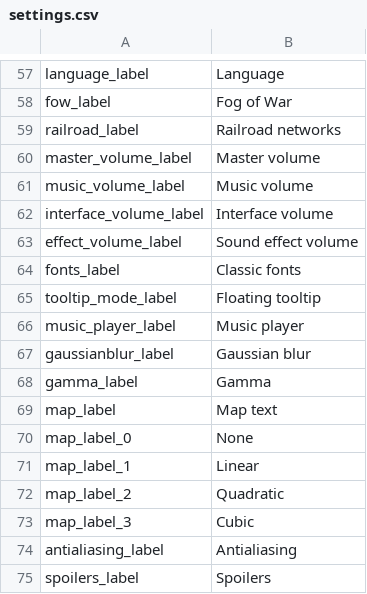
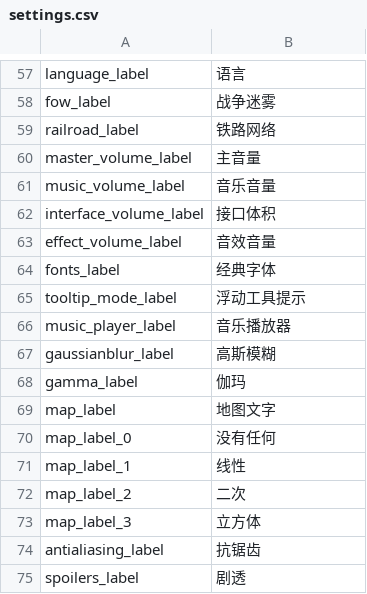
Before and after one commit to schombert/Project-Alice, a CSV file: assets/localisation/zh-CN/settings.csv, drawn as a sheet; only a part is shown, gaps mark what is left out; the diff covers the shown part only; the diff names each change by its address in the sheet, - before the commit and + after, or states it on an @@ line.

```diff
--- a/assets/localisation/zh-CN/settings.csv
+++ b/assets/localisation/zh-CN/settings.csv
-B57: Language
+B57: 语言
-B58: Fog of War
+B58: 战争迷雾
-B59: Railroad networks
+B59: 铁路网络
-B60: Master volume
+B60: 主音量
-B61: Music volume
+B61: 音乐音量
-B62: Interface volume
+B62: 接口体积
-B63: Sound effect volume
+B63: 音效音量
-B64: Classic fonts
+B64: 经典字体
-B65: Floating tooltip
+B65: 浮动工具提示
-B66: Music player
+B66: 音乐播放器
-B67: Gaussian blur
+B67: 高斯模糊
-B68: Gamma
+B68: 伽玛
-B69: Map text
+B69: 地图文字
-B70: None
+B70: 没有任何
-B71: Linear
+B71: 线性
-B72: Quadratic
+B72: 二次
-B73: Cubic
+B73: 立方体
-B74: Antialiasing
+B74: 抗锯齿
-B75: Spoilers
+B75: 剧透
```
Also changed, not shown: 56 edited cells elsewhere in this file, assets/localisation/zh-CN/alice.csv, assets/localisation/zh-CN/mapmodes.csv, 7 other files.
